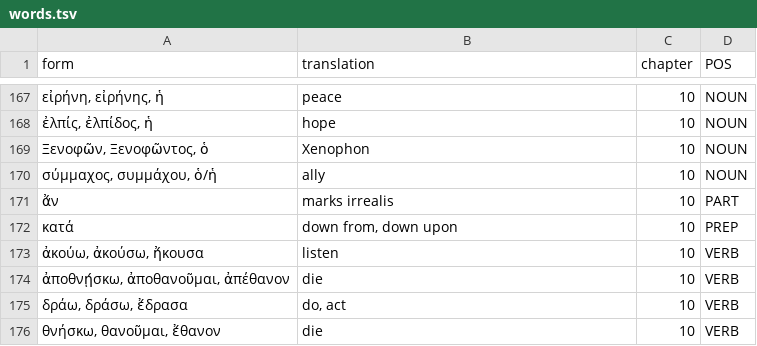
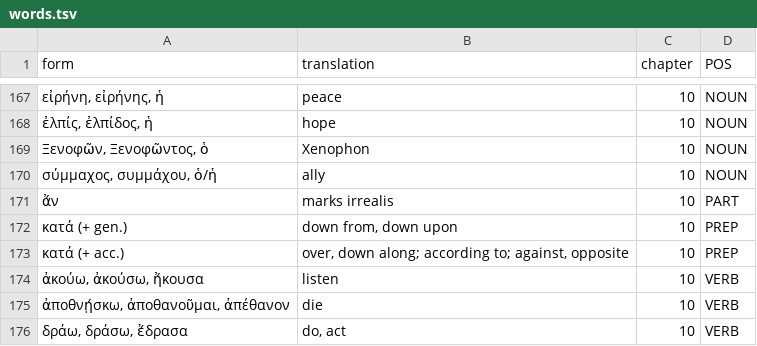
Before and after one commit to willf/shelmerdine-greek, a TSV file: data/words.tsv, drawn as a sheet; only a part is shown, gaps mark what is left out; the shorter side is filled out with more unchanged rows.

```diff
--- a/data/words.tsv
+++ b/data/words.tsv
@@ -171,3 +171,4 @@ form	translation	chapter	POS
 ἄν	marks irrealis	10	PART
-κατά	down from, down upon	10	PREP
+κατά (+ gen.)	down from, down upon	10	PREP
+κατά (+ acc.)	over, down along; according to; against, opposite	10	PREP
 ἀκούω, ἀκούσω, ἤκουσα	listen	10	VERB
```
Also changed, not shown: 1 other file.
